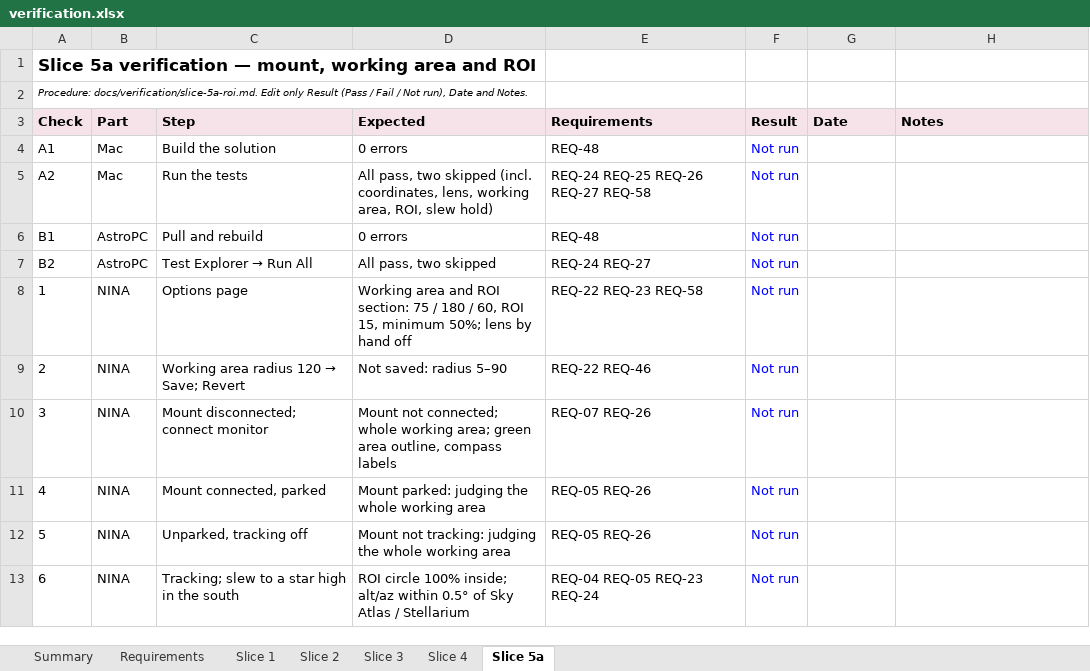
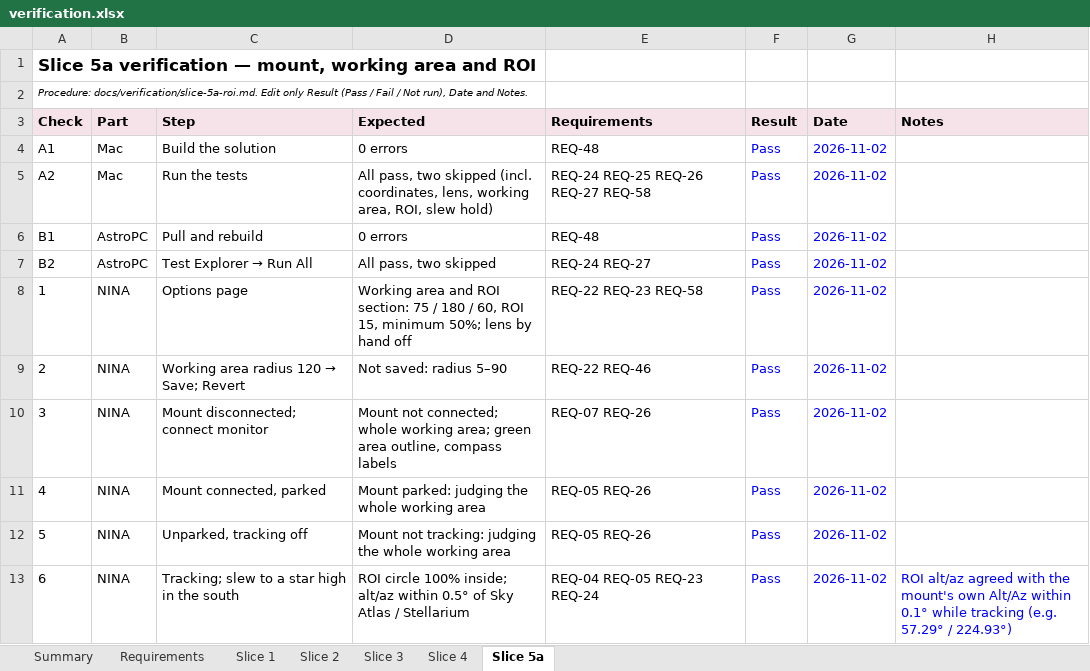
Before and after one commit to mpinnuck/NINAAllskySafetyMonitor, an Excel workbook: docs/verification/verification.xlsx, sheet Slice 5a, drawn as a sheet; only a part is shown; values as stored, in another font and other column widths than the file's, no borders; charts and pictures and conditional formats not drawn; the diff covers the shown part only; the diff names each change by its address in the sheet, - before the commit and + after, or states it on an @@ line.

Commit message:
Slice 5a added mount monitor thread

```diff
--- a/docs/verification/verification.xlsx (sheet Slice 5a)
+++ b/docs/verification/verification.xlsx (sheet Slice 5a)
-F4:F13 (Result): Not run
+F4:F13 (Result): Pass
-G4:G13 (Date): (empty)
+G4:G13 (Date): 2026-11-02
-H13 (Notes): (empty)
+H13 (Notes): ROI alt/az agreed with the mount's own Alt/Az within 0.1° while tracking (e.g. 57.29° / 224.93°)
```
Also changed, not shown: 1 added row and 20 edited cells elsewhere in this sheet, sheet Requirements, sheet Summary, formulas that keep their value, 15 other files.
